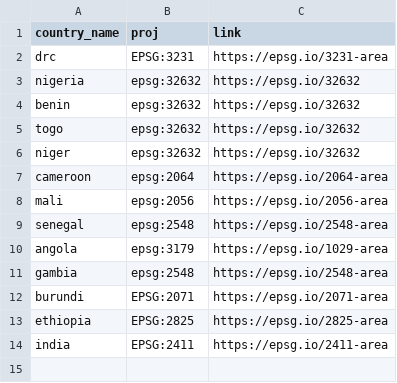
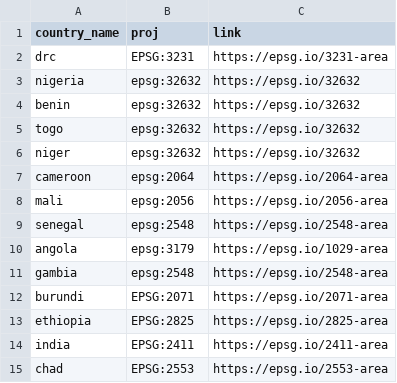
Before and after one commit to KHobbs3/radio-reach, a CSV file: reach/country_projections.csv, drawn as a sheet.

Commit message:
Corrected projection in whole list overlap func.

```diff
--- a/reach/country_projections.csv
+++ b/reach/country_projections.csv
@@ -14 +14,2 @@ ethiopia,EPSG:2825,https://epsg.io/2825-area
 india,EPSG:2411,https://epsg.io/2411-area
+chad,EPSG:2553,https://epsg.io/2553-area
```
Also changed, not shown: 1 other file.
